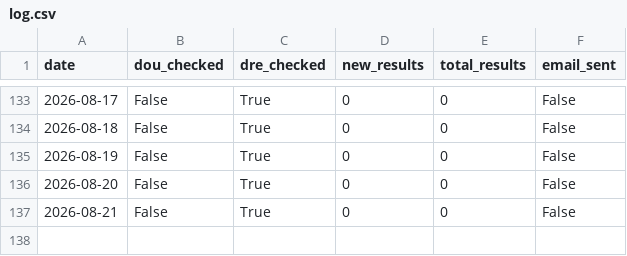
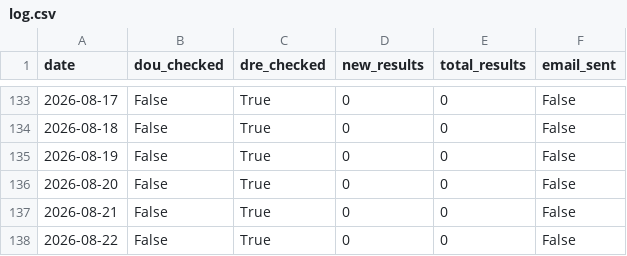
Before and after one commit to eltonsfg/monitor-stcw, a CSV file: data/log.csv, drawn as a sheet; only a part is shown, gaps mark what is left out.

```diff
--- a/data/log.csv
+++ b/data/log.csv
@@ -137 +137,2 @@ date,dou_checked,dre_checked,new_results,total_results,email_sent
 2026-08-21,False,True,0,0,False
+2026-08-22,False,True,0,0,False
```
